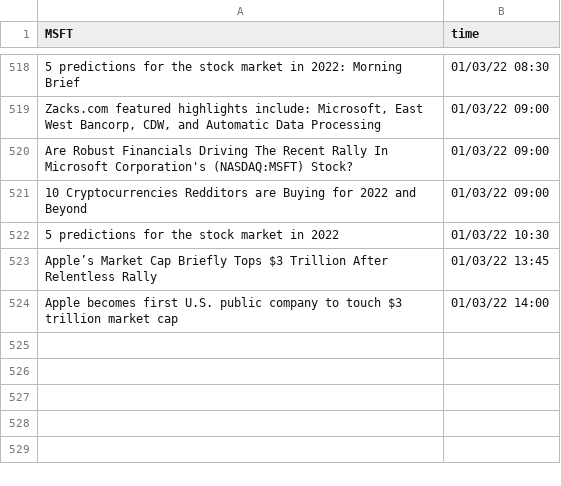
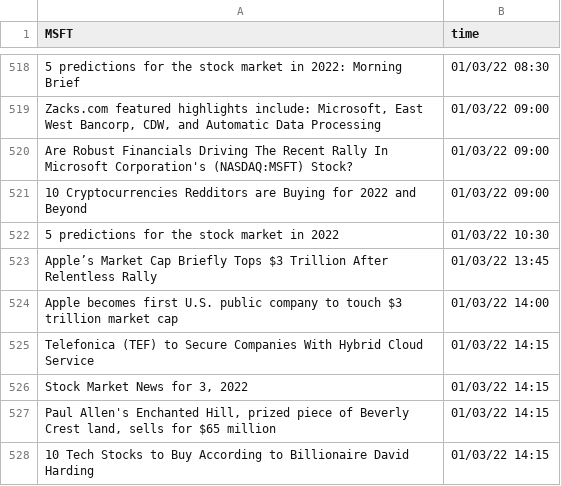
Before and after one commit to SophieLiuYQ/HeterogeneousComputing, a CSV file: data_MSFT.csv, drawn as a sheet; only a part is shown, gaps mark what is left out.

```diff
--- a/data_MSFT.csv
+++ b/data_MSFT.csv
@@ -524 +524,5 @@ Apple’s Market Cap Briefly Tops $3 Trillion After Relentless Rally,01/03/22
 Apple becomes first U.S. public company to touch $3 trillion market cap,01/03/22 14:00
+Telefonica (TEF) to Secure Companies With Hybrid Cloud Service,01/03/22 14:15
+"Stock Market News for 3, 2022",01/03/22 14:15
+"Paul Allen's Enchanted Hill, prized piece of Beverly Crest land, sells for $65 million",01/03/22 14:15
+10 Tech Stocks to Buy According to Billionaire David Harding,01/03/22 14:15
```
Also changed, not shown: data_AMD.csv, price_AAPL.csv, 7 other files.
